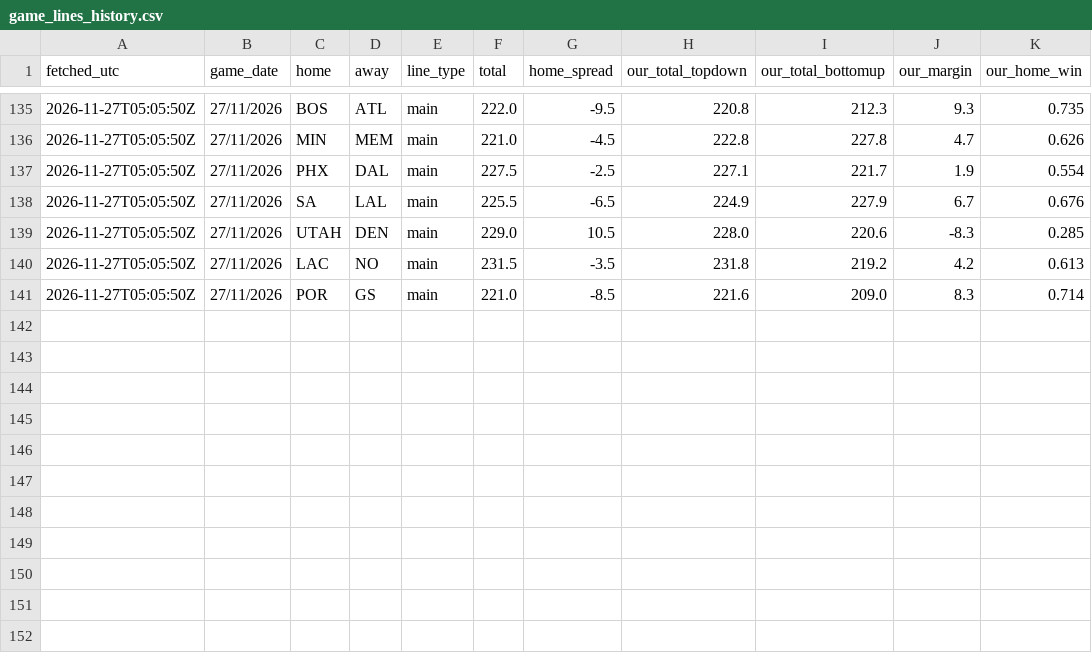
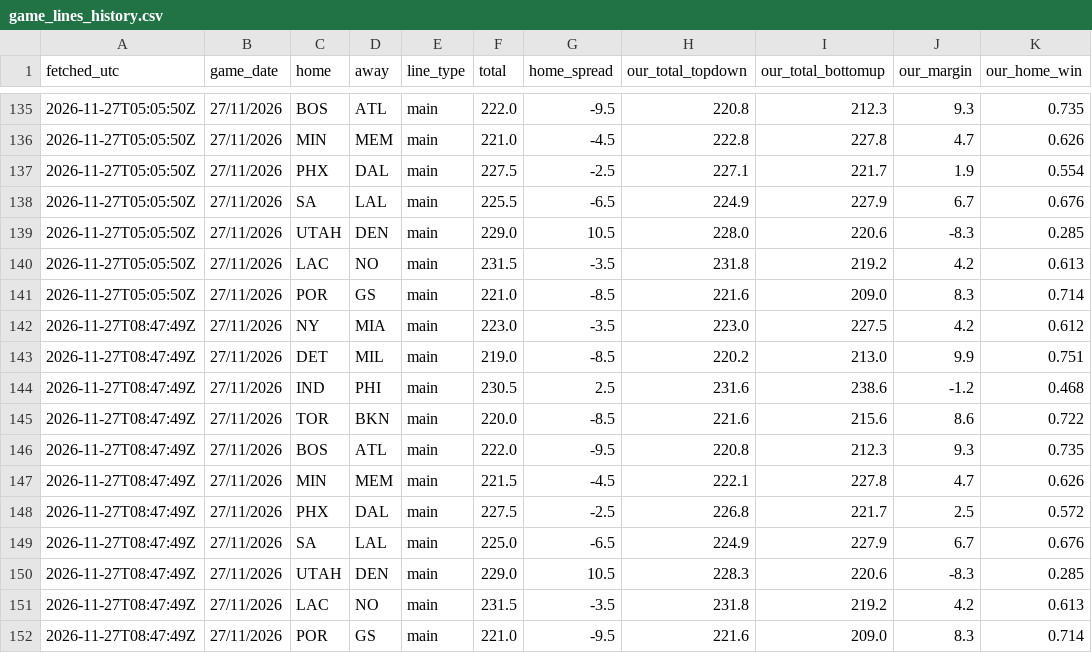
Before and after one commit to ryan7zoom/nba-props, a CSV file: data/game_lines_history.csv, drawn as a sheet; only a part is shown, gaps mark what is left out.

```diff
--- a/data/game_lines_history.csv
+++ b/data/game_lines_history.csv
@@ -141 +141,12 @@ fetched_utc,game_date,home,away,line_type,total,home_spread,our_total_topdown,ou
 2026-11-27T05:05:50Z,27/11/2026,POR,GS,main,221.0,-8.5,221.6,209.0,8.3,0.714
+2026-11-27T08:47:49Z,27/11/2026,NY,MIA,main,223.0,-3.5,223.0,227.5,4.2,0.612
+2026-11-27T08:47:49Z,27/11/2026,DET,MIL,main,219.0,-8.5,220.2,213.0,9.9,0.751
+2026-11-27T08:47:49Z,27/11/2026,IND,PHI,main,230.5,2.5,231.6,238.6,-1.2,0.468
+2026-11-27T08:47:49Z,27/11/2026,TOR,BKN,main,220.0,-8.5,221.6,215.6,8.6,0.722
+2026-11-27T08:47:49Z,27/11/2026,BOS,ATL,main,222.0,-9.5,220.8,212.3,9.3,0.735
+2026-11-27T08:47:49Z,27/11/2026,MIN,MEM,main,221.5,-4.5,222.1,227.8,4.7,0.626
+2026-11-27T08:47:49Z,27/11/2026,PHX,DAL,main,227.5,-2.5,226.8,221.7,2.5,0.572
+2026-11-27T08:47:49Z,27/11/2026,SA,LAL,main,225.0,-6.5,224.9,227.9,6.7,0.676
+2026-11-27T08:47:49Z,27/11/2026,UTAH,DEN,main,229.0,10.5,228.3,220.6,-8.3,0.285
+2026-11-27T08:47:49Z,27/11/2026,LAC,NO,main,231.5,-3.5,231.8,219.2,4.2,0.613
+2026-11-27T08:47:49Z,27/11/2026,POR,GS,main,221.0,-9.5,221.6,209.0,8.3,0.714
```
Also changed, not shown: data/injuries_latest.csv, data/injuries_official_latest.csv, 25 other files.
